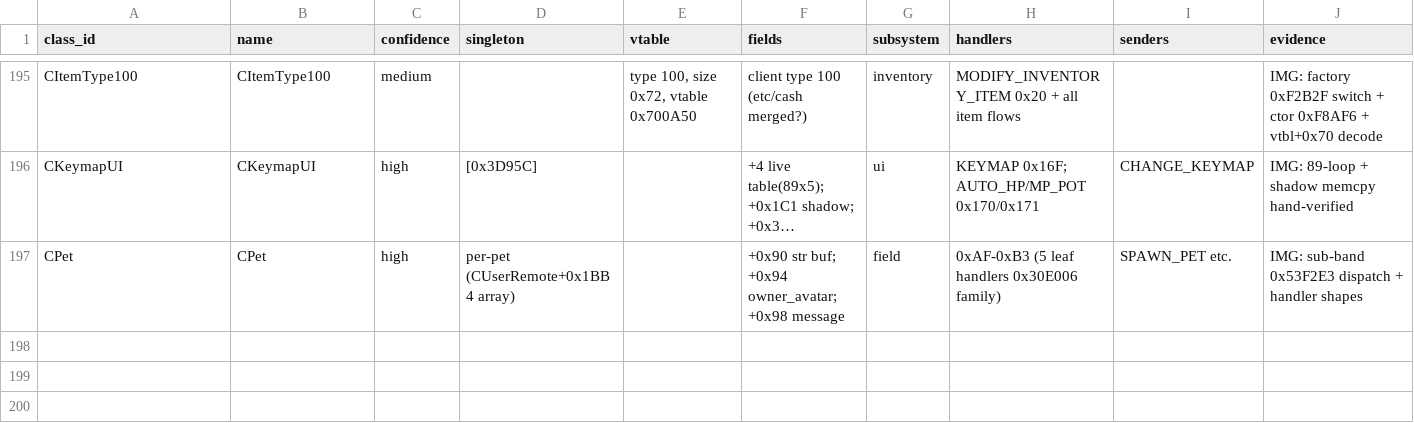
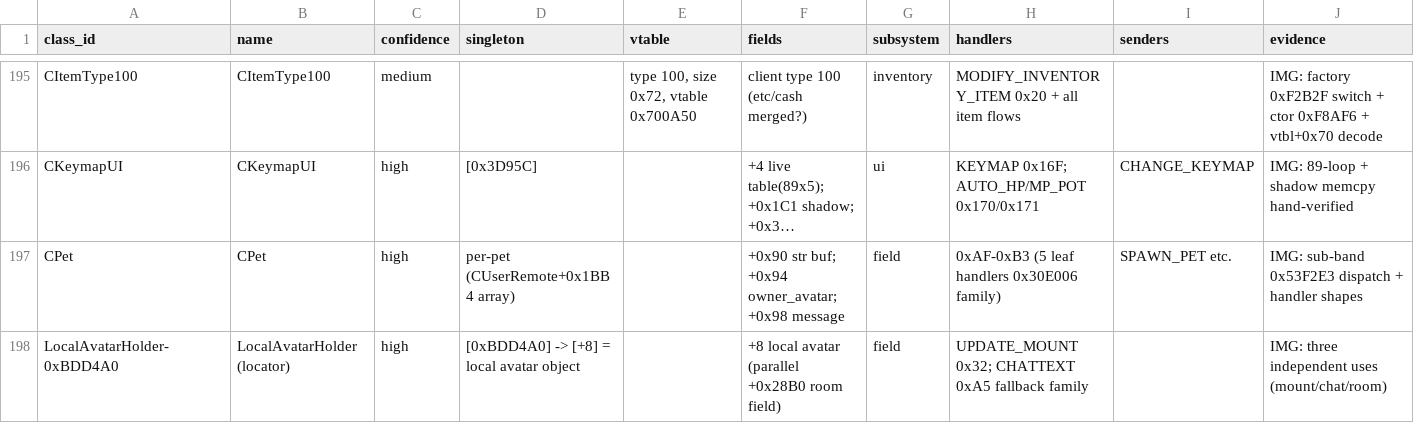
Before and after one commit to lithdoo/adventure-island, a CSV file: result/task050-class-map.csv, drawn as a sheet; only a part is shown, gaps mark what is left out; long unchanged cells end in …; the diff names each change by its address in the sheet, - before the commit and + after, or states it on an @@ line.

```diff
--- a/result/task050-class-map.csv
+++ b/result/task050-class-map.csv
+row 198: LocalAvatarHolder-0xBDD4A0 | LocalAvatarHolder (locator) | high | [0xBDD4A0] -> [+8] = local avatar object |  | +8 local avatar (parallel +0x28B0 room field) | field | UPDATE_MOUNT 0x32; CHATTEXT 0xA5 fallback family |  | IMG: three independent uses (mount/chat/room)
```
Also changed, not shown: result/task050-field-facts.csv.
